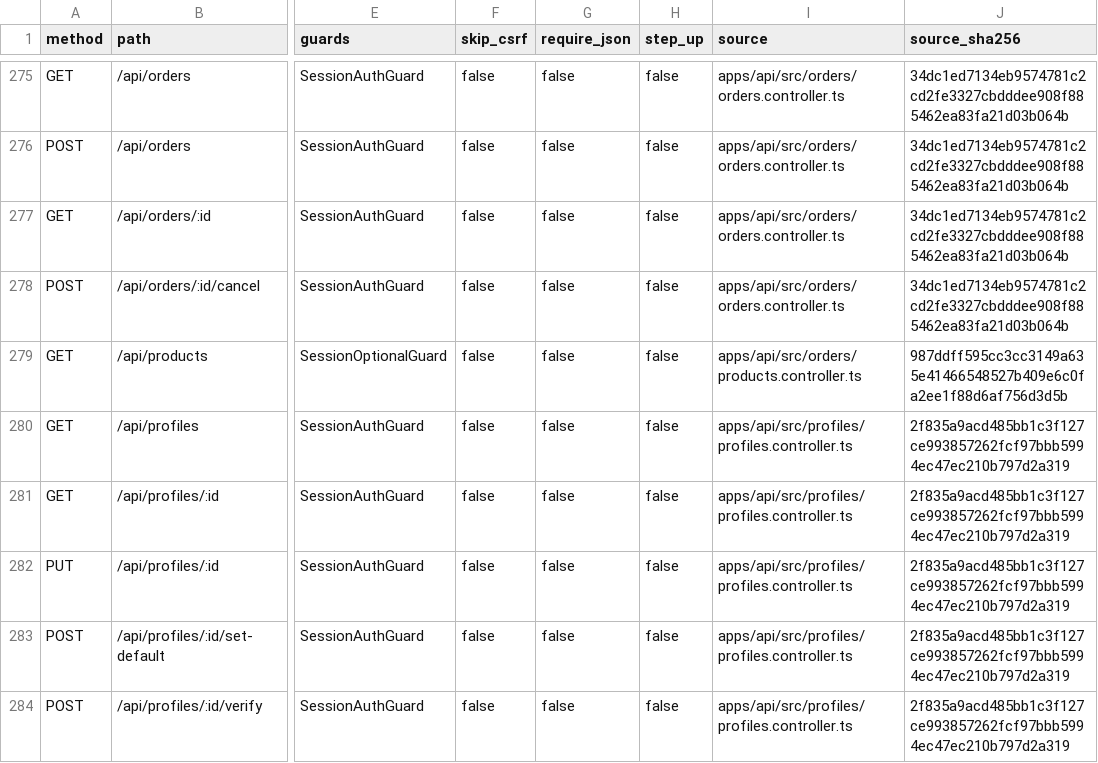
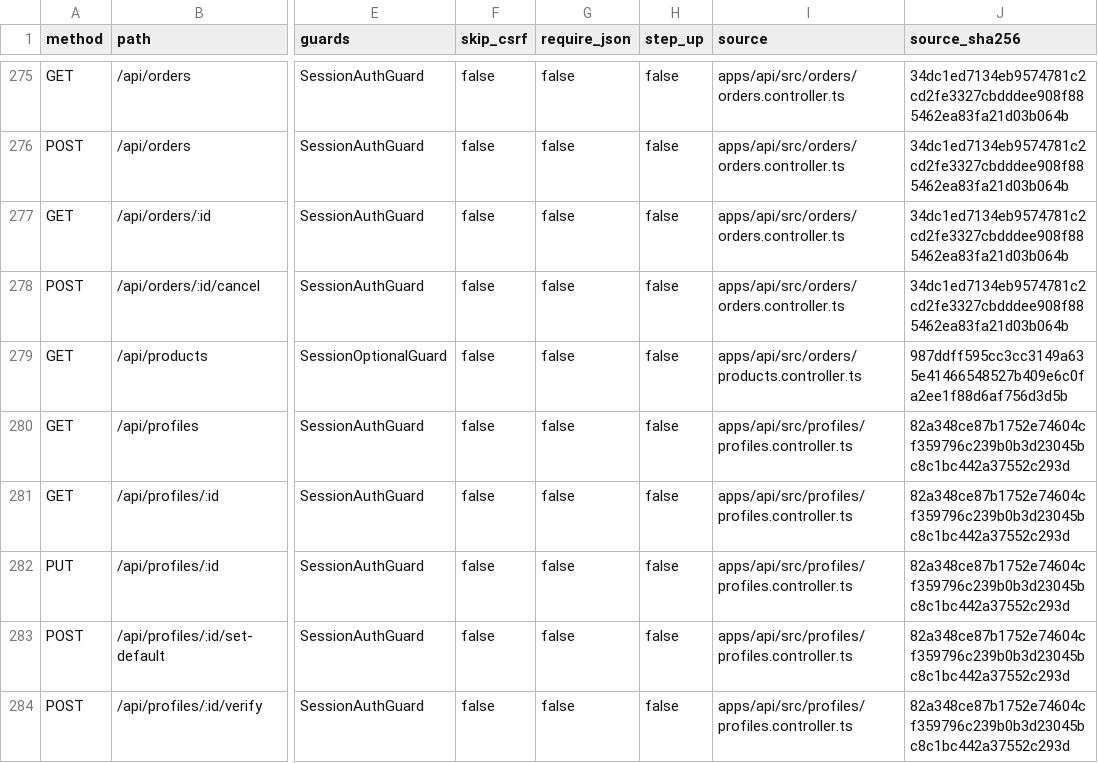
Before and after one commit to barghsadev/barghsa-core, a CSV file: audit/evidence/r01/route-security.csv, drawn as a sheet; only a part is shown, gaps mark what is left out; the diff covers the shown part only; the diff names each change by its address in the sheet, - before the commit and + after, or states it on an @@ line.

```diff
--- a/audit/evidence/r01/route-security.csv
+++ b/audit/evidence/r01/route-security.csv
-J280:J284 (source_sha256): 2f835a9acd485bb1c3f127ce993857262fcf97bbb5994ec47ec210b797d2a319
+J280:J284 (source_sha256): 82a348ce87b1752e74604cf359796c239b0b3d23045bc8c1bc442a37552c293d
```
Also changed, not shown: 12 edited cells elsewhere in this file, 13 other files.
